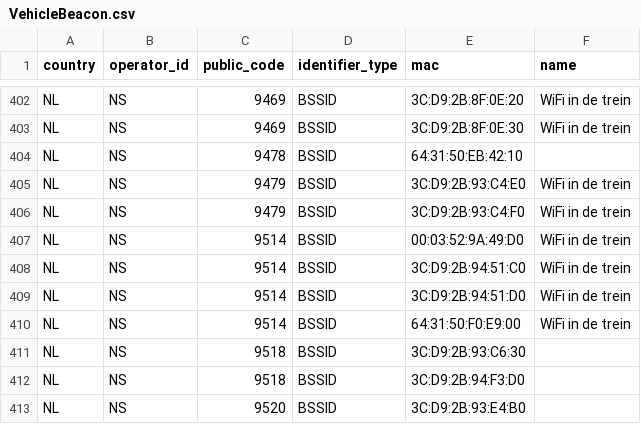
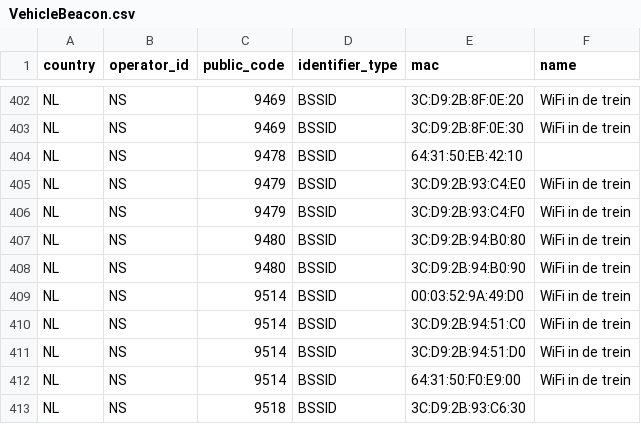
Before and after one commit to StichtingOpenGeo/VehicleBeacon, a CSV file: VehicleBeacon.csv, drawn as a sheet; only a part is shown, gaps mark what is left out; the shorter side is filled out with more unchanged rows.

Commit message:
NS:9480

```diff
--- a/VehicleBeacon.csv
+++ b/VehicleBeacon.csv
@@ -406,2 +406,4 @@ NL,NS,9479,BSSID,3C:D9:2B:93:C4:E0,WiFi in de trein
 NL,NS,9479,BSSID,3C:D9:2B:93:C4:F0,WiFi in de trein
+NL,NS,9480,BSSID,3C:D9:2B:94:B0:80,WiFi in de trein
+NL,NS,9480,BSSID,3C:D9:2B:94:B0:90,WiFi in de trein
 NL,NS,9514,BSSID,00:03:52:9A:49:D0,WiFi in de trein
```
